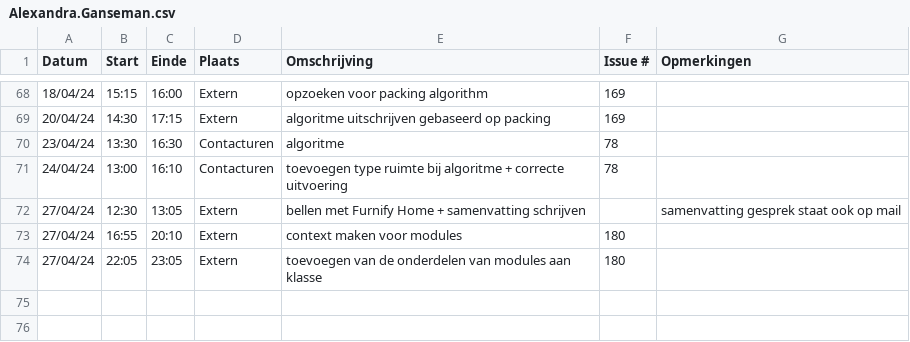
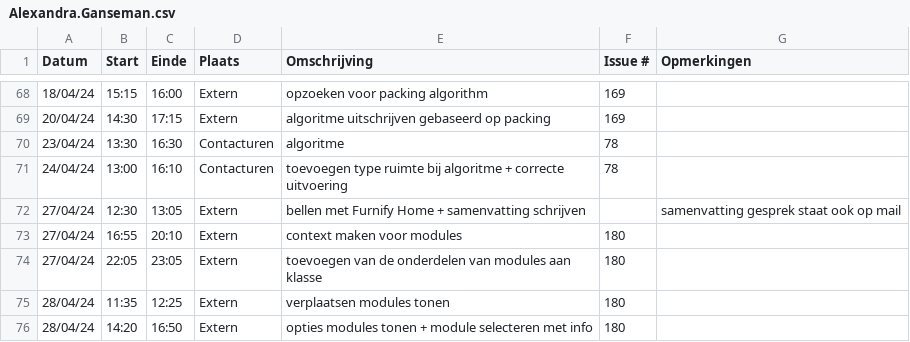
Before and after one commit to wiebe-vandendriessche/furnify, a CSV file: logboeken/Alexandra.Ganseman.csv, drawn as a sheet; only a part is shown, gaps mark what is left out.

Commit message:
Update Alexandra.Ganseman.csv

```diff
--- a/logboeken/Alexandra.Ganseman.csv
+++ b/logboeken/Alexandra.Ganseman.csv
@@ -74 +74,3 @@ Datum,Start,Einde,Plaats,Omschrijving,Issue #,Opmerkingen
 27/04/24,22:05,23:05,Extern, toevoegen van de onderdelen van modules aan klasse, 180,
+28/04/24,11:35,12:25,Extern, verplaatsen modules tonen ,180,
+28/04/24,14:20,16:50,Extern, opties modules tonen + module selecteren met info ,180,
```
